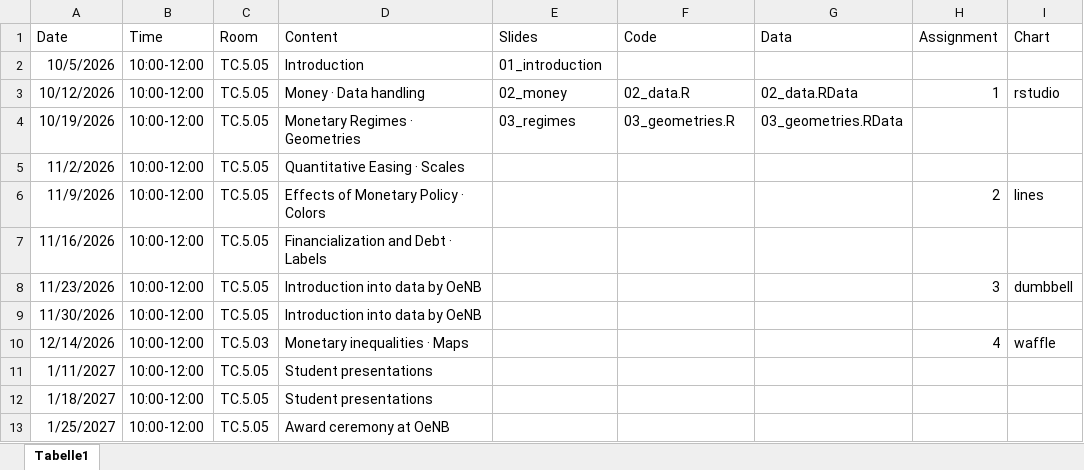
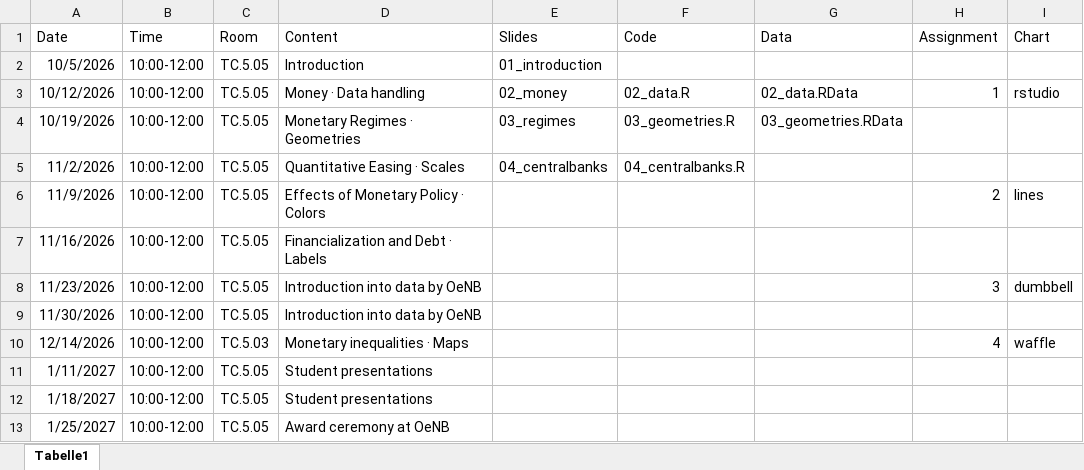
Before and after one commit to mschnetzer/econpol26, an Excel workbook: data/schedule/schedule.xlsx, sheet Tabelle1, drawn as a sheet; values as stored, in another font and other column widths than the file's, no borders; the diff names each change by its address in the sheet, - before the commit and + after, or states it on an @@ line.

Commit message:
Added code and linked slides to schedule page

```diff
--- a/data/schedule/schedule.xlsx (sheet Tabelle1)
+++ b/data/schedule/schedule.xlsx (sheet Tabelle1)
-E5 (Slides): (empty)
+E5 (Slides): 04_centralbanks
-F5 (Code): (empty)
+F5 (Code): 04_centralbanks.R
```
Also changed, not shown: 2 other files.
